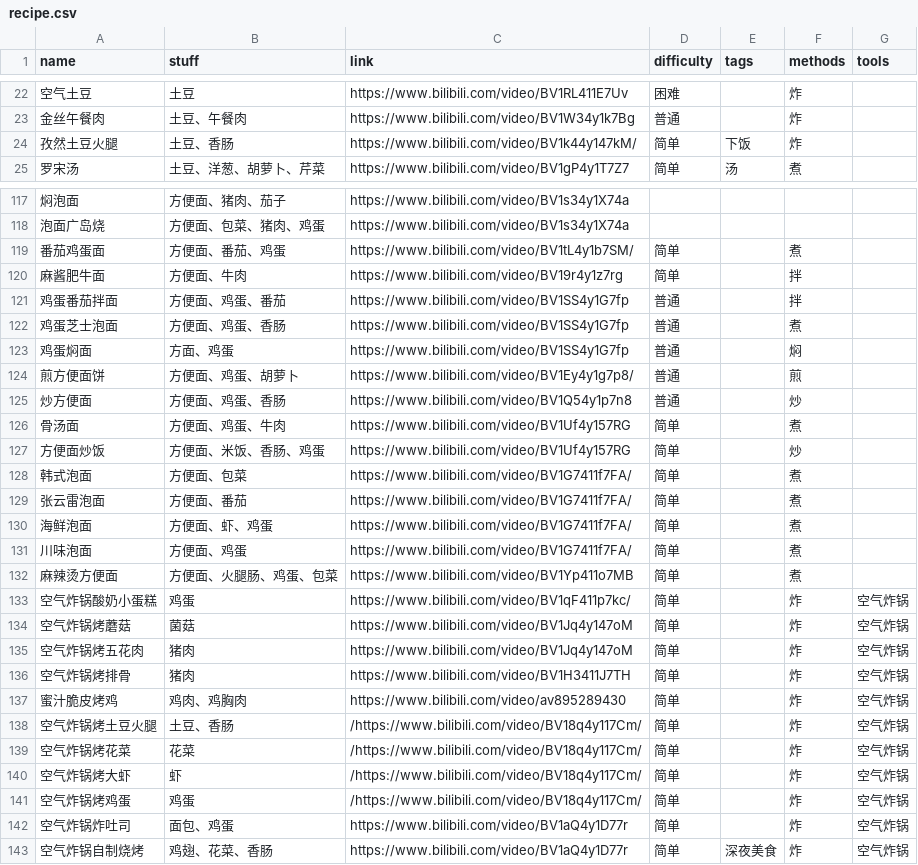
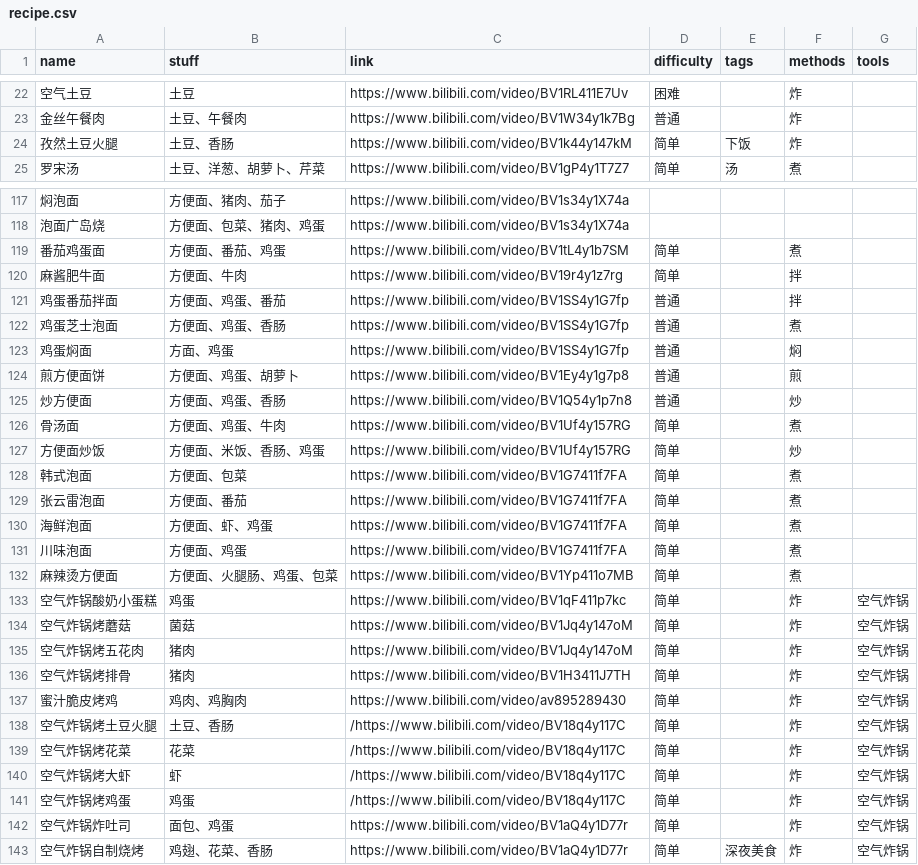
Before and after one commit to YunYouJun/cook, a CSV file: src/data/recipe.csv, drawn as a sheet; only a part is shown, gaps mark what is left out; the diff covers the shown part only.

```diff
--- a/src/data/recipe.csv
+++ b/src/data/recipe.csv
@@ -23,3 +23,3 @@
 金丝午餐肉,土豆、午餐肉,https://www.bilibili.com/video/BV1W34y1k7Bg,普通,,炸,
-孜然土豆火腿,土豆、香肠,https://www.bilibili.com/video/BV1k44y147kM/,简单,下饭,炸,
+孜然土豆火腿,土豆、香肠,https://www.bilibili.com/video/BV1k44y147kM,简单,下饭,炸,
 罗宋汤,土豆、洋葱、胡萝卜、芹菜,https://www.bilibili.com/video/BV1gP4y1T7Z7,简单,汤,煮,
@@ -118,3 +118,3 @@
 泡面广岛烧,方便面、包菜、猪肉、鸡蛋,https://www.bilibili.com/video/BV1s34y1X74a,,,,
-番茄鸡蛋面,方便面、番茄、鸡蛋,https://www.bilibili.com/video/BV1tL4y1b7SM/,简单,,煮,
+番茄鸡蛋面,方便面、番茄、鸡蛋,https://www.bilibili.com/video/BV1tL4y1b7SM,简单,,煮,
 麻酱肥牛面,方便面、牛肉,https://www.bilibili.com/video/BV19r4y1z7rg,简单,,拌,
@@ -123,3 +123,3 @@
 鸡蛋焖面,方面、鸡蛋,https://www.bilibili.com/video/BV1SS4y1G7fp,普通,,焖,
-煎方便面饼,方便面、鸡蛋、胡萝卜,https://www.bilibili.com/video/BV1Ey4y1g7p8/,普通,,煎,
+煎方便面饼,方便面、鸡蛋、胡萝卜,https://www.bilibili.com/video/BV1Ey4y1g7p8,普通,,煎,
 炒方便面,方便面、鸡蛋、香肠,https://www.bilibili.com/video/BV1Q54y1p7n8,普通,,炒,
@@ -127,8 +127,8 @@
 方便面炒饭,方便面、米饭、香肠、鸡蛋,https://www.bilibili.com/video/BV1Uf4y157RG,简单,,炒,
-韩式泡面,方便面、包菜,https://www.bilibili.com/video/BV1G7411f7FA/,简单,,煮,
-张云雷泡面,方便面、番茄,https://www.bilibili.com/video/BV1G7411f7FA/,简单,,煮,
-海鲜泡面,方便面、虾、鸡蛋,https://www.bilibili.com/video/BV1G7411f7FA/,简单,,煮,
-川味泡面,方便面、鸡蛋,https://www.bilibili.com/video/BV1G7411f7FA/,简单,,煮,
+韩式泡面,方便面、包菜,https://www.bilibili.com/video/BV1G7411f7FA,简单,,煮,
+张云雷泡面,方便面、番茄,https://www.bilibili.com/video/BV1G7411f7FA,简单,,煮,
+海鲜泡面,方便面、虾、鸡蛋,https://www.bilibili.com/video/BV1G7411f7FA,简单,,煮,
+川味泡面,方便面、鸡蛋,https://www.bilibili.com/video/BV1G7411f7FA,简单,,煮,
 麻辣烫方便面,方便面、火腿肠、鸡蛋、包菜,https://www.bilibili.com/video/BV1Yp411o7MB,简单,,煮,
-空气炸锅酸奶小蛋糕,鸡蛋,https://www.bilibili.com/video/BV1qF411p7kc/,简单,,炸,空气炸锅
+空气炸锅酸奶小蛋糕,鸡蛋,https://www.bilibili.com/video/BV1qF411p7kc,简单,,炸,空气炸锅
 空气炸锅烤蘑菇,菌菇,https://www.bilibili.com/video/BV1Jq4y147oM,简单,,炸,空气炸锅
@@ -137,6 +137,6 @@
 蜜汁脆皮烤鸡,鸡肉、鸡胸肉,https://www.bilibili.com/video/av895289430,简单,,炸,空气炸锅
-空气炸锅烤土豆火腿,土豆、香肠,/https://www.bilibili.com/video/BV18q4y117Cm/,简单,,炸,空气炸锅
-空气炸锅烤花菜,花菜,/https://www.bilibili.com/video/BV18q4y117Cm/,简单,,炸,空气炸锅
-空气炸锅烤大虾,虾,/https://www.bilibili.com/video/BV18q4y117Cm/,简单,,炸,空气炸锅
-空气炸锅烤鸡蛋,鸡蛋,/https://www.bilibili.com/video/BV18q4y117Cm/,简单,,炸,空气炸锅
+空气炸锅烤土豆火腿,土豆、香肠,/https://www.bilibili.com/video/BV18q4y117C,简单,,炸,空气炸锅
+空气炸锅烤花菜,花菜,/https://www.bilibili.com/video/BV18q4y117C,简单,,炸,空气炸锅
+空气炸锅烤大虾,虾,/https://www.bilibili.com/video/BV18q4y117C,简单,,炸,空气炸锅
+空气炸锅烤鸡蛋,鸡蛋,/https://www.bilibili.com/video/BV18q4y117C,简单,,炸,空气炸锅
 空气炸锅炸吐司,面包、鸡蛋,https://www.bilibili.com/video/BV1aQ4y1D77r,简单,,炸,空气炸锅
```
Also changed, not shown: 1 removed row and 45 edited cells elsewhere in this file, 4 other files.
